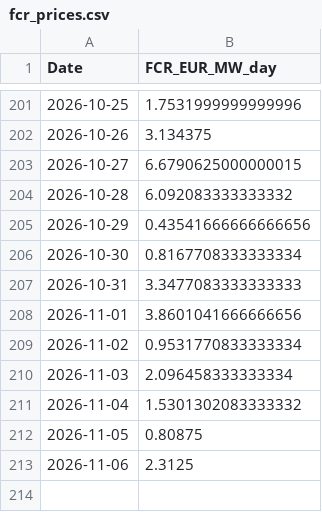
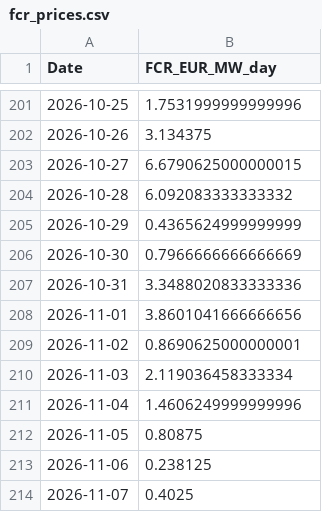
Before and after one commit to TomSRemy/PPA-Dashboard, a CSV file: ppa_dashboard/data/fcr_prices.csv, drawn as a sheet; only a part is shown, gaps mark what is left out.

```diff
--- a/ppa_dashboard/data/fcr_prices.csv
+++ b/ppa_dashboard/data/fcr_prices.csv
@@ -204,10 +204,11 @@ Date,FCR_EUR_MW_day
 2026-10-28,6.092083333333332
-2026-10-29,0.43541666666666656
-2026-10-30,0.8167708333333334
-2026-10-31,3.3477083333333333
+2026-10-29,0.4365624999999999
+2026-10-30,0.7966666666666669
+2026-10-31,3.3488020833333336
 2026-11-01,3.8601041666666656
-2026-11-02,0.9531770833333334
-2026-11-03,2.096458333333334
-2026-11-04,1.5301302083333332
+2026-11-02,0.8690625000000001
+2026-11-03,2.119036458333334
+2026-11-04,1.4606249999999996
 2026-11-05,0.80875
-2026-11-06,2.3125
+2026-11-06,0.238125
+2026-11-07,0.4025
```
Also changed, not shown: ppa_dashboard/data/xborder_da_prices.csv.
